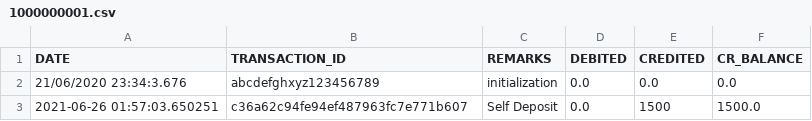
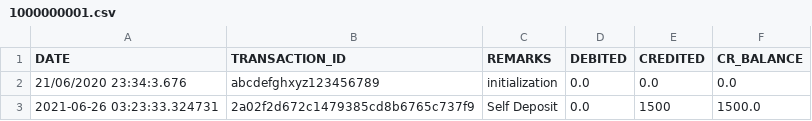
Before and after one commit to panditsomnath10016git/Manager, a CSV file: emanager/accounting/acc_data/1000000001.csv, drawn as a sheet.

```diff
--- a/emanager/accounting/acc_data/1000000001.csv
+++ b/emanager/accounting/acc_data/1000000001.csv
@@ -2,2 +2,2 @@ DATE,TRANSACTION_ID,REMARKS,DEBITED,CREDITED,CR_BALANCE
 21/06/2020 23:34:3.676,abcdefghxyz123456789,initialization,0.0,0.0,0.0
-2021-06-26 01:57:03.650251,c36a62c94fe94ef487963fc7e771b607,Self Deposit,0.0,1500,1500.0
+2021-06-26 03:23:33.324731,2a02f2d672c1479385cd8b6765c737f9,Self Deposit,0.0,1500,1500.0
```
Also changed, not shown: emanager/accounting/acc_data/chart_of_accounts.csv, 7 other files.
